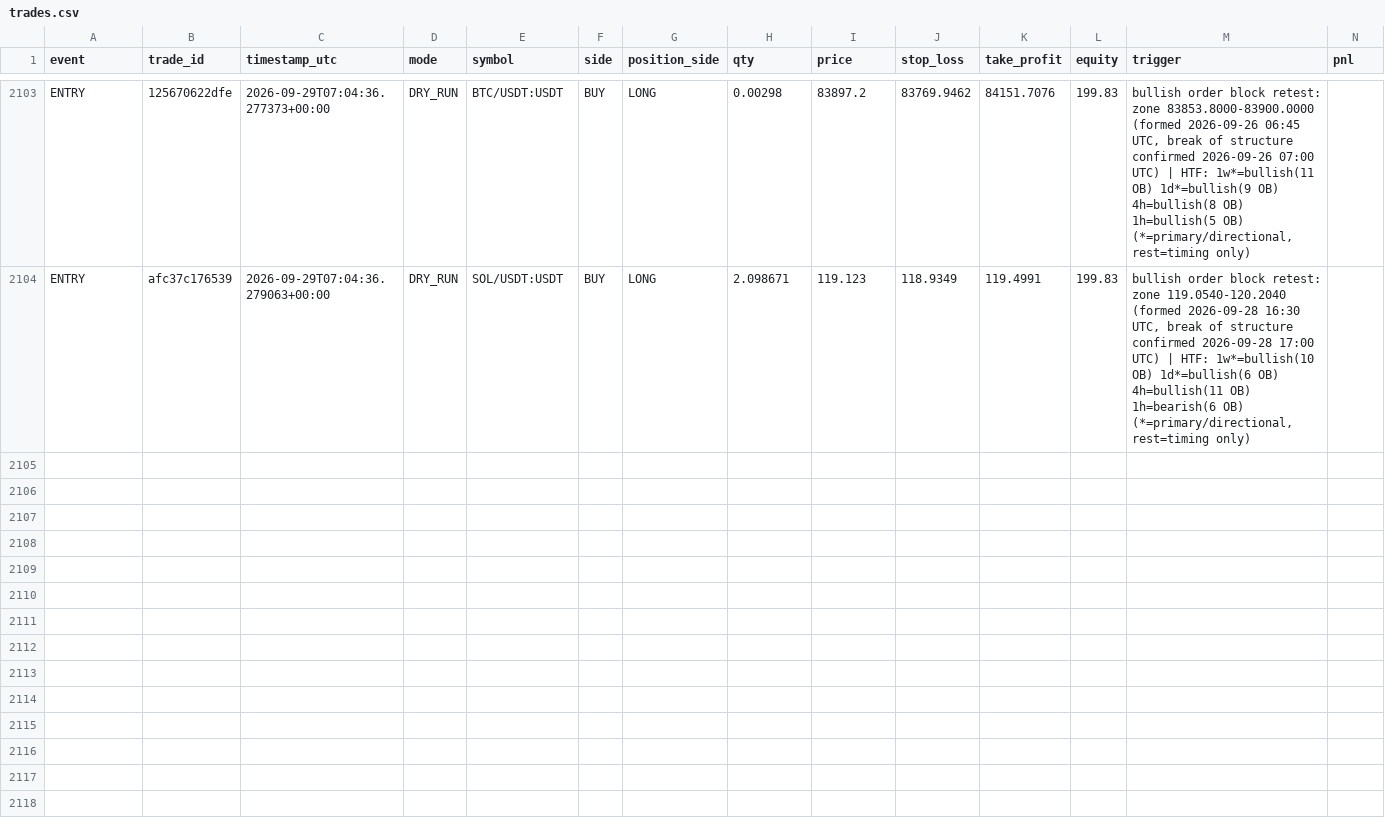
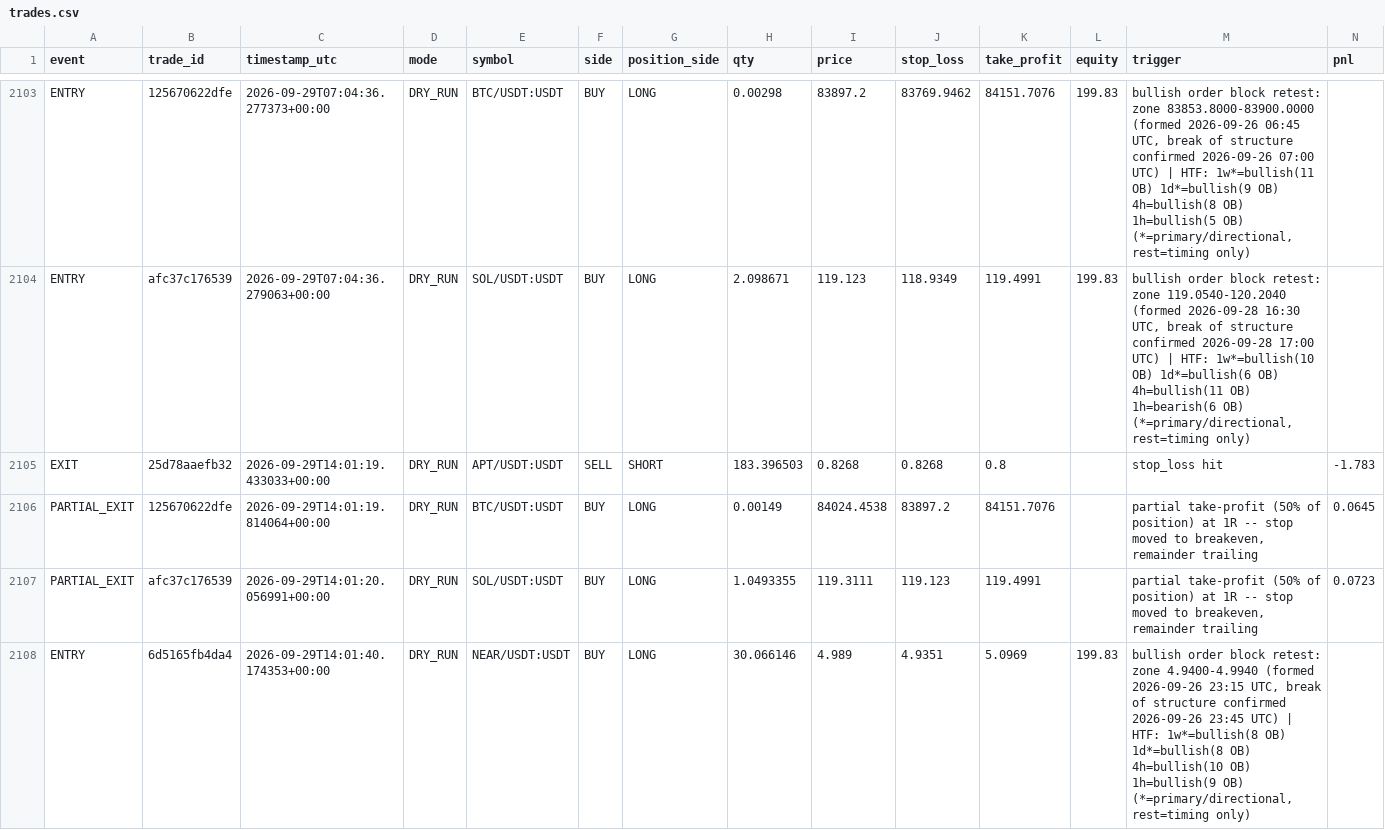
Before and after one commit to MatveevIlya1995/bingx-order-block-bot, a CSV file: data/trades.csv, drawn as a sheet; only a part is shown, gaps mark what is left out; rows hold the shown columns only; the diff names each change by its address in the sheet, - before the commit and + after, or states it on an @@ line.

```diff
--- a/data/trades.csv
+++ b/data/trades.csv
+row 2105: EXIT | 25d78aaefb32 | 2026-09-29T14:01:19.433033+00:00 | DRY_RUN | APT/USDT:USDT | SELL | SHORT | 183.396503 | 0.8268 | 0.8268 | 0.8 |  | stop_loss hit | -1.783
+row 2106: PARTIAL_EXIT | 125670622dfe | 2026-09-29T14:01:19.814064+00:00 | DRY_RUN | BTC/USDT:USDT | BUY | LONG | 0.00149 | 84024.4538 | 83897.2 | 84151.7076 |  | partial take-profit (50% of position) at 1R -- stop moved to breakeven, remainder trailing | 0.0645
+row 2107: PARTIAL_EXIT | afc37c176539 | 2026-09-29T14:01:20.056991+00:00 | DRY_RUN | SOL/USDT:USDT | BUY | LONG | 1.0493355 | 119.3111 | 119.123 | 119.4991 |  | partial take-profit (50% of position) at 1R -- stop moved to breakeven, remainder trailing | 0.0723
+row 2108: ENTRY | 6d5165fb4da4 | 2026-09-29T14:01:40.174353+00:00 | DRY_RUN | NEAR/USDT:USDT | BUY | LONG | 30.066146 | 4.989 | 4.9351 | 5.0969 | 199.83 | bullish order block retest: zone 4.9400-4.9940 (formed 2026-09-26 23:15 UTC, break of structure confirmed 2026-09-26 23:45 UTC) | HTF: 1w*=bullish(8 OB) 1d*=bullish(8 OB) 4h=bullish(10 OB) 1h=bullish(9 OB) (*=primary/directional, rest=timing only)
```
Also changed, not shown: 1 other file.
